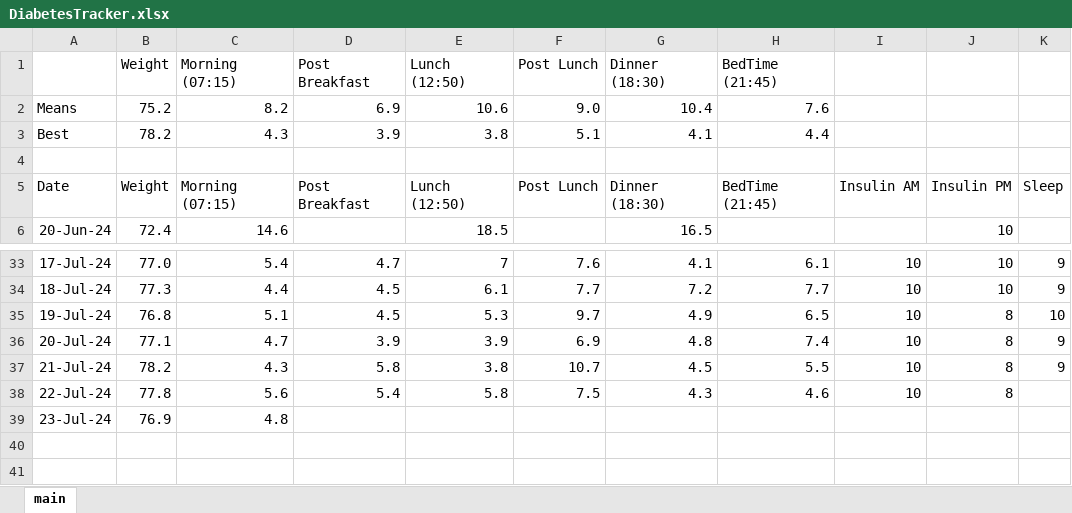
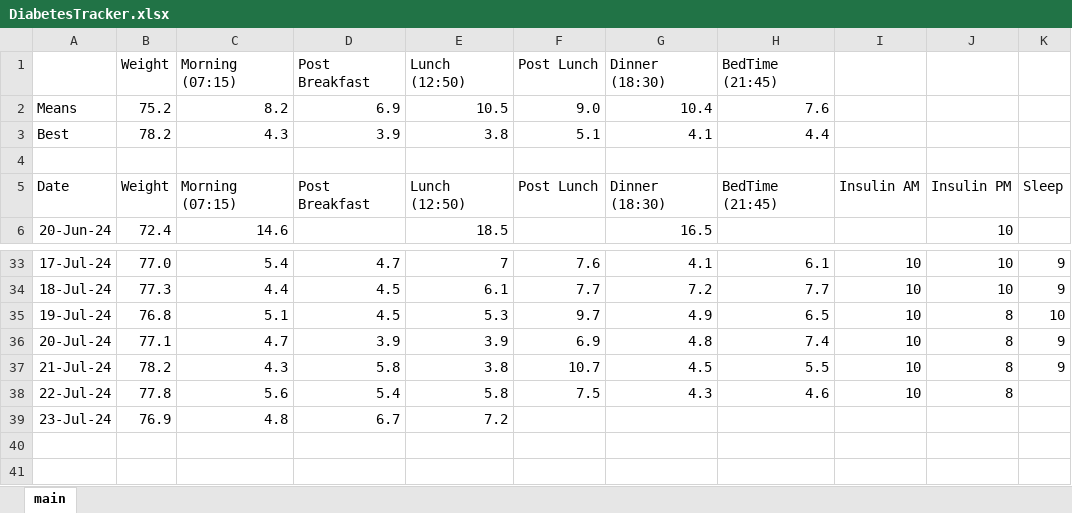
Before and after one commit to charleverts/glucose_tracker_app, an Excel workbook: DiabetesTracker.xlsx, sheet main, drawn as a sheet; only a part is shown, gaps mark what is left out; values as stored, in another font and other column widths than the file's, no borders; charts and pictures and table styles not drawn; the diff names each change by its address in the sheet, - before the commit and + after, or states it on an @@ line.

Commit message:
New data

```diff
--- a/DiabetesTracker.xlsx (sheet main)
+++ b/DiabetesTracker.xlsx (sheet main)
-E2 (Lunch (12:50)): 10.6
+E2 (Lunch (12:50)): 10.5
-D39 (Post Breakfast): (empty)
+D39 (Post Breakfast): 6.7
-E39 (Lunch (12:50)): (empty)
+E39 (Lunch (12:50)): 7.2
```
Also changed, not shown: charts or pictures.
